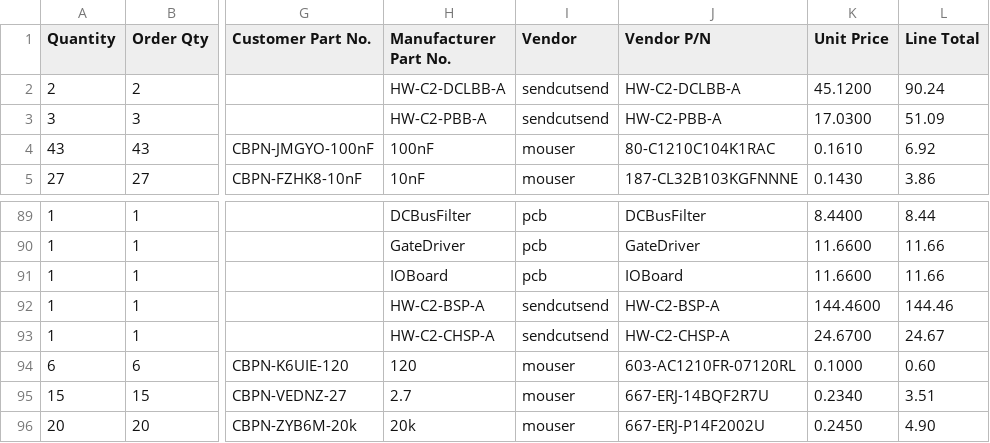
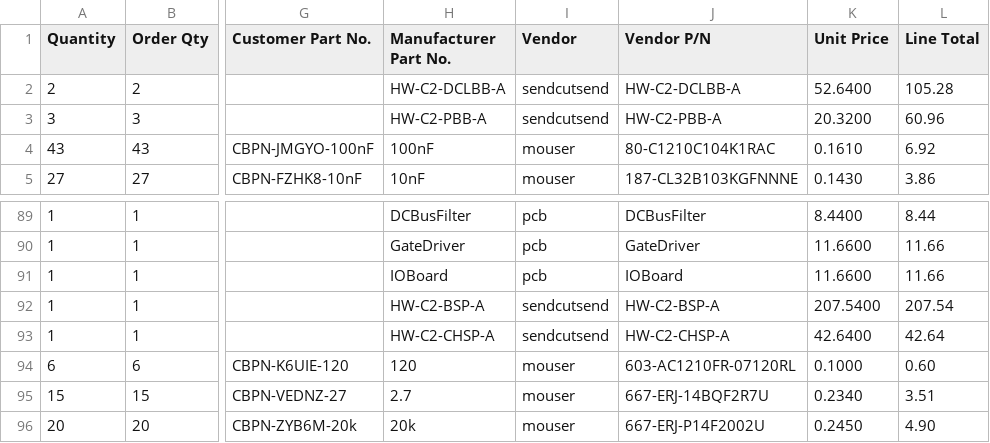
Before and after one commit to OpenVVVF/Documentation, a CSV file: Data/Releases/C2/A/BOMs/Variants/standard/Consolidated_BOM.csv, drawn as a sheet; only a part is shown, gaps mark what is left out; the diff names each change by its address in the sheet, - before the commit and + after, or states it on an @@ line.

```diff
--- a/Data/Releases/C2/A/BOMs/Variants/standard/Consolidated_BOM.csv
+++ b/Data/Releases/C2/A/BOMs/Variants/standard/Consolidated_BOM.csv
-K2 (Unit Price): 45.1200
+K2 (Unit Price): 52.6400
-L2 (Line Total): 90.24
+L2 (Line Total): 105.28
-K3 (Unit Price): 17.0300
+K3 (Unit Price): 20.3200
-L3 (Line Total): 51.09
+L3 (Line Total): 60.96
-K92 (Unit Price): 144.4600
+K92 (Unit Price): 207.5400
-L92 (Line Total): 144.46
+L92 (Line Total): 207.54
-K93 (Unit Price): 24.6700
+K93 (Unit Price): 42.6400
-L93 (Line Total): 24.67
+L93 (Line Total): 42.64
```
Also changed, not shown: Data/Releases/C2/A/BOMs/Variants/generous/Consolidated_BOM.csv, Data/Releases/C2/A/BOMs/Variants/generous/sendcutsend_bom.csv, 40 other files.
